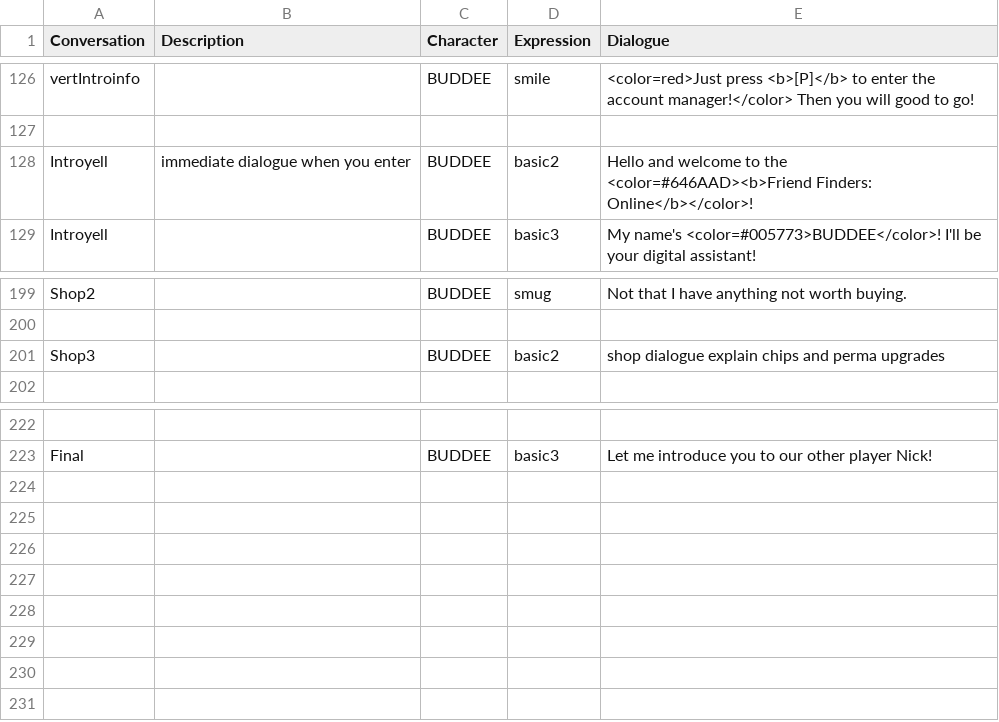
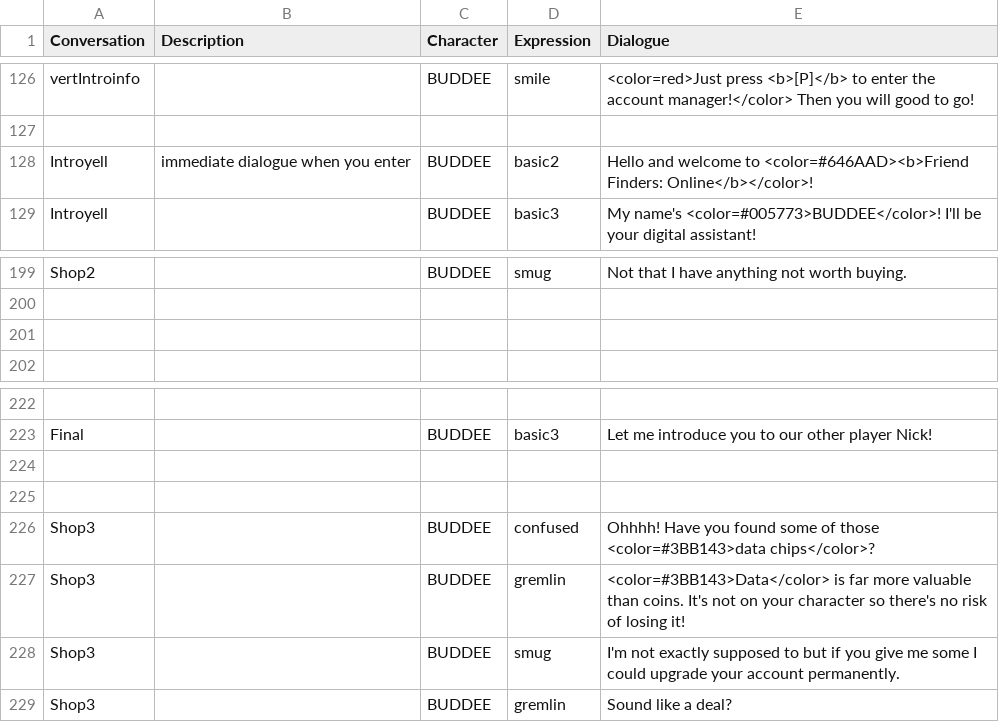
Before and after one commit to TalesTwo/NickTendo, a CSV file: Assets/CSV Files/Writing/CMPUT250 Dialogue.csv, drawn as a sheet; only a part is shown, gaps mark what is left out; the diff names each change by its address in the sheet, - before the commit and + after, or states it on an @@ line.

```diff
--- a/Assets/CSV Files/Writing/CMPUT250 Dialogue.csv
+++ b/Assets/CSV Files/Writing/CMPUT250 Dialogue.csv
-E128 (Dialogue): …welcome to the <color=#646AAD><b>Friend Finders:…
+E128 (Dialogue): …welcome to <color=#646AAD><b>Friend Finders:…
-row 201: Shop3 |  | BUDDEE | basic2 | shop dialogue explain chips and perma upgrades
+row 201: (empty)
+row 224: (empty)
+row 225: (empty)
+row 226: Shop3 |  | BUDDEE | confused | Ohhhh! Have you found some of those <color=#3BB143>data chips</color>?
+row 227: Shop3 |  | BUDDEE | gremlin | <color=#3BB143>Data</color> is far more valuable than coins. It's not on your character so there's no risk of losing it!
+row 228: Shop3 |  | BUDDEE | smug | I'm not exactly supposed to but if you give me some I could upgrade your account permanently.
+row 229: Shop3 |  | BUDDEE | gremlin | Sound like a deal?
```
Also changed, not shown: 2 other files.
